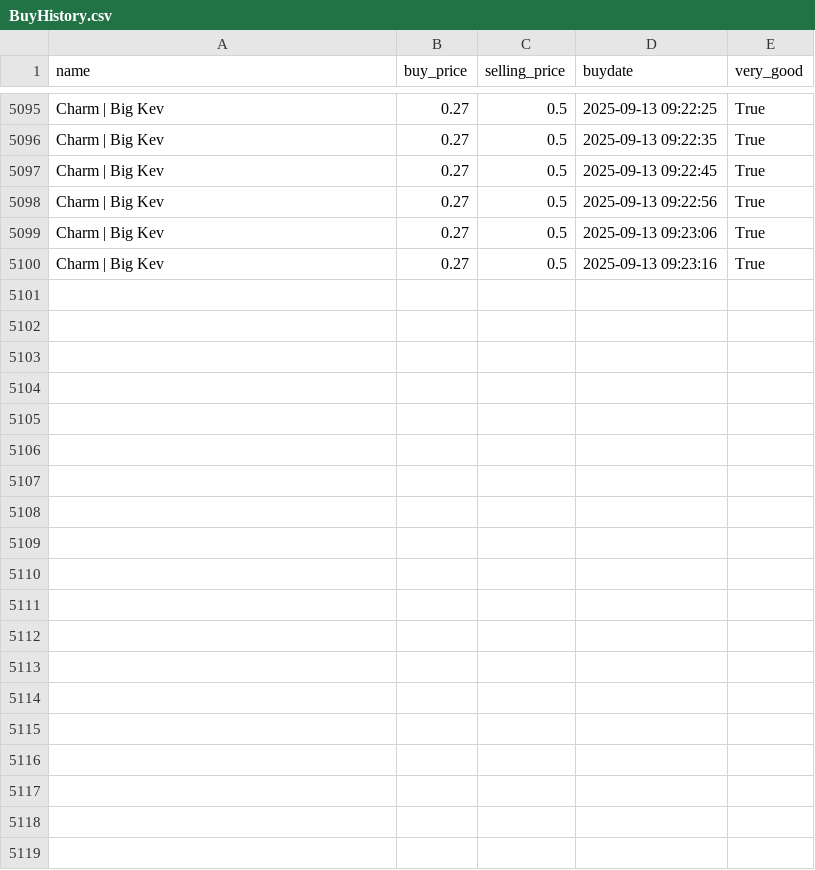
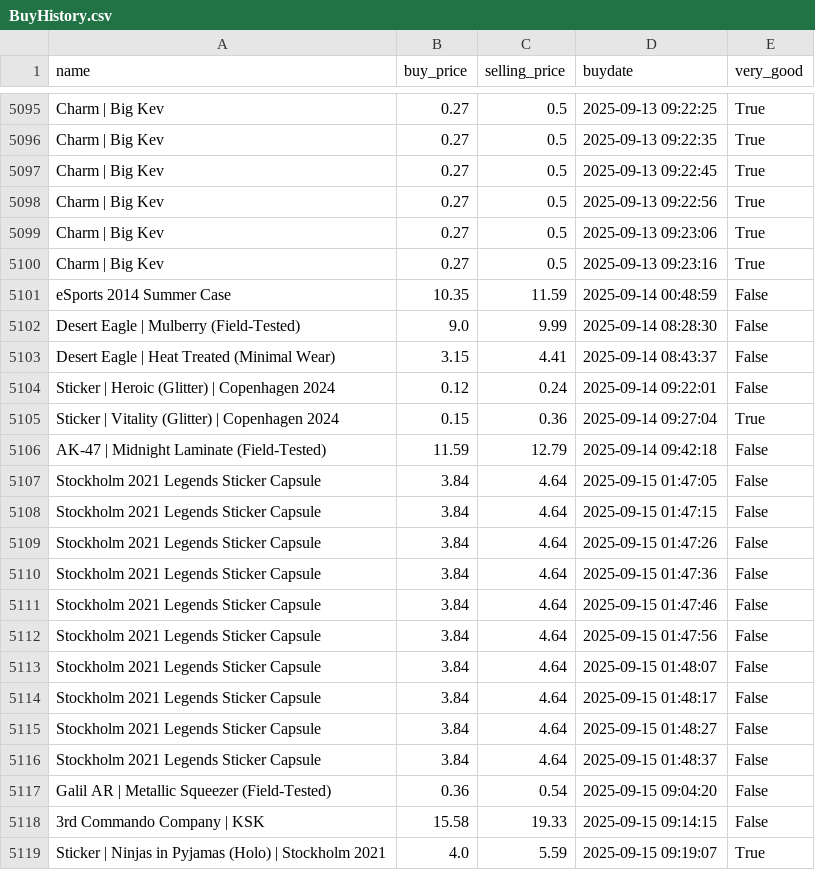
Before and after one commit to enesx44/skinbaron-trading-bot-v3, a CSV file: generated_files/bot/BuyHistory.csv, drawn as a sheet; only a part is shown, gaps mark what is left out; the diff covers the shown part only; the diff names each change by its address in the sheet, - before the commit and + after, or states it on an @@ line.

```diff
--- a/generated_files/bot/BuyHistory.csv
+++ b/generated_files/bot/BuyHistory.csv
+row 5101: eSports 2014 Summer Case | 10.35 | 11.59 | 2025-09-14 00:48:59 | False
+row 5102: Desert Eagle | Mulberry (Field-Tested) | 9.0 | 9.99 | 2025-09-14 08:28:30 | False
+row 5103: Desert Eagle | Heat Treated (Minimal Wear) | 3.15 | 4.41 | 2025-09-14 08:43:37 | False
+row 5104: Sticker | Heroic (Glitter) | Copenhagen 2024 | 0.12 | 0.24 | 2025-09-14 09:22:01 | False
+row 5105: Sticker | Vitality (Glitter) | Copenhagen 2024 | 0.15 | 0.36 | 2025-09-14 09:27:04 | True
+row 5106: AK-47 | Midnight Laminate (Field-Tested) | 11.59 | 12.79 | 2025-09-14 09:42:18 | False
+row 5107: Stockholm 2021 Legends Sticker Capsule | 3.84 | 4.64 | 2025-09-15 01:47:05 | False
+row 5108: Stockholm 2021 Legends Sticker Capsule | 3.84 | 4.64 | 2025-09-15 01:47:15 | False
+row 5109: Stockholm 2021 Legends Sticker Capsule | 3.84 | 4.64 | 2025-09-15 01:47:26 | False
+row 5110: Stockholm 2021 Legends Sticker Capsule | 3.84 | 4.64 | 2025-09-15 01:47:36 | False
+row 5111: Stockholm 2021 Legends Sticker Capsule | 3.84 | 4.64 | 2025-09-15 01:47:46 | False
+row 5112: Stockholm 2021 Legends Sticker Capsule | 3.84 | 4.64 | 2025-09-15 01:47:56 | False
+row 5113: Stockholm 2021 Legends Sticker Capsule | 3.84 | 4.64 | 2025-09-15 01:48:07 | False
+row 5114: Stockholm 2021 Legends Sticker Capsule | 3.84 | 4.64 | 2025-09-15 01:48:17 | False
+row 5115: Stockholm 2021 Legends Sticker Capsule | 3.84 | 4.64 | 2025-09-15 01:48:27 | False
+row 5116: Stockholm 2021 Legends Sticker Capsule | 3.84 | 4.64 | 2025-09-15 01:48:37 | False
+row 5117: Galil AR | Metallic Squeezer (Field-Tested) | 0.36 | 0.54 | 2025-09-15 09:04:20 | False
+row 5118: 3rd Commando Company | KSK | 15.58 | 19.33 | 2025-09-15 09:14:15 | False
+row 5119: Sticker | Ninjas in Pyjamas (Holo) | Stockholm 2021 | 4.0 | 5.59 | 2025-09-15 09:19:07 | True
```
Also changed, not shown: 14 added rows elsewhere in this file, generated_files/analytics/EÜR_detailed.csv, generated_files/analytics/available_offers_sorted_by_buy_date.csv, 14 other files.
